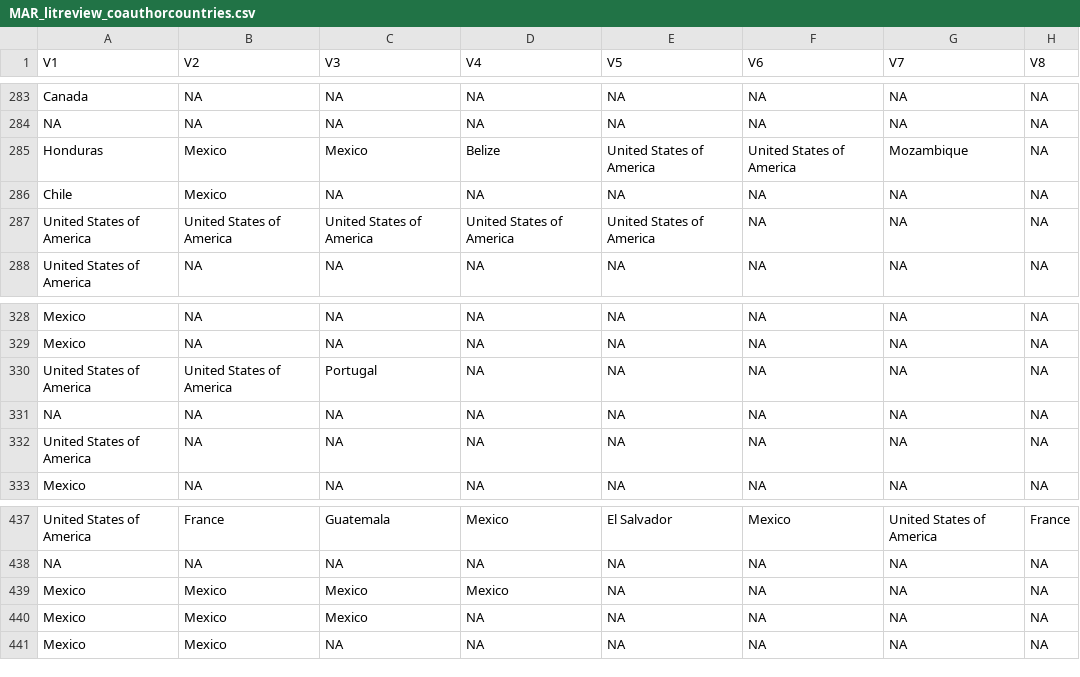
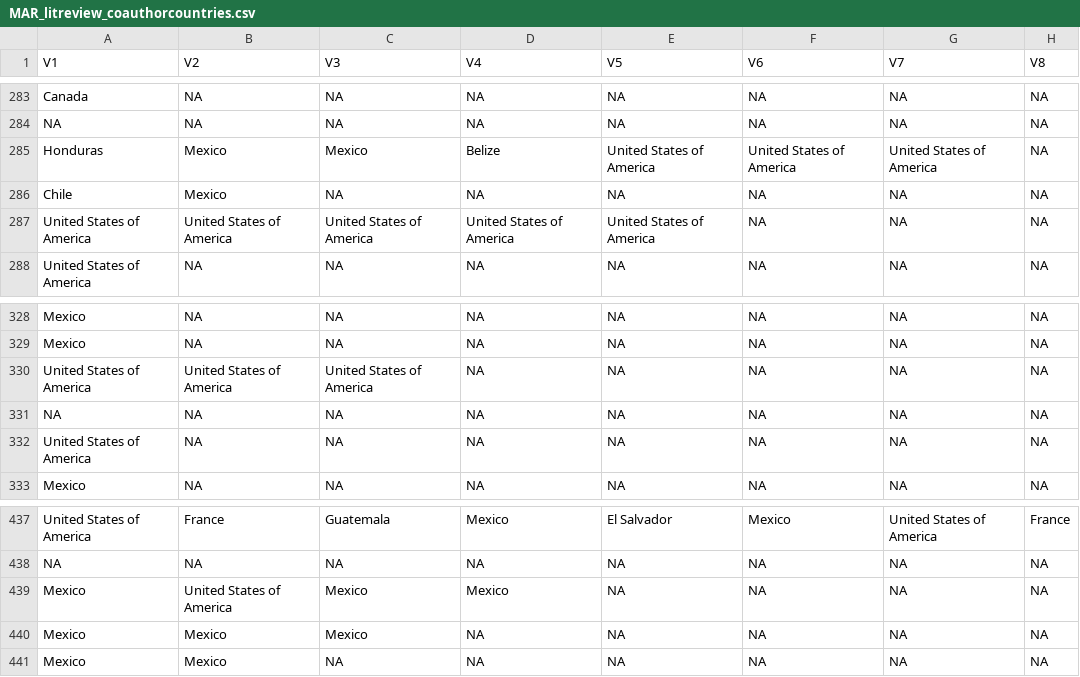
Before and after one commit to lauragivens/MARLitReview, a CSV file: MAR_litreview_coauthorcountries.csv, drawn as a sheet; only a part is shown, gaps mark what is left out; the diff covers the shown part only; the diff names each change by its address in the sheet, - before the commit and + after, or states it on an @@ line.

```diff
--- a/MAR_litreview_coauthorcountries.csv
+++ b/MAR_litreview_coauthorcountries.csv
-G285 (V7): Mozambique
+G285 (V7): United States of America
-C330 (V3): Portugal
+C330 (V3): United States of America
-B439 (V2): Mexico
+B439 (V2): United States of America
```
Also changed, not shown: 2 added rows, 2 removed rows and 11 edited cells elsewhere in this file, MAR_litreview_firstauthorcountries.csv, 2 other files.
